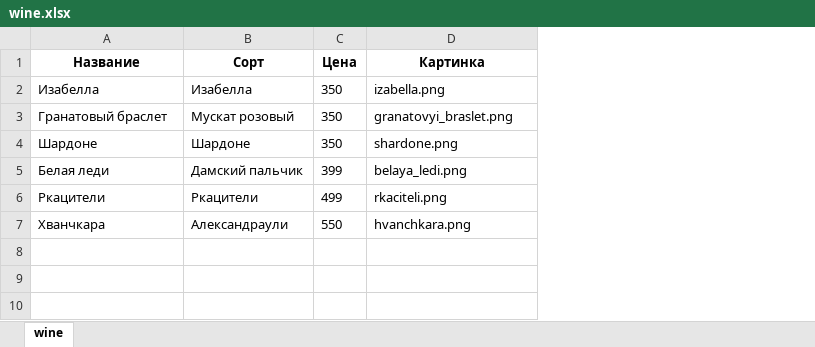
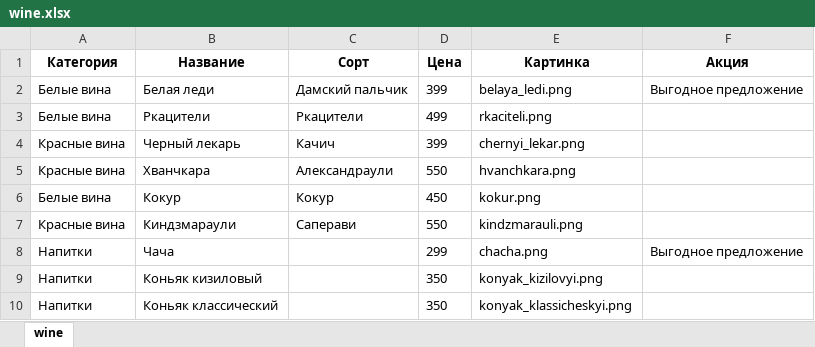
Before and after one commit to ArtyomRom/wine, an Excel workbook: wine.xlsx, sheet wine, drawn as a sheet; values as stored, in another font and other column widths than the file's, no borders; removed rows and columns are numbered as before the commit, all else as after; the diff names each change by its address in the sheet, - before the commit and + after, or states it on an @@ line.

```diff
--- a/wine.xlsx (sheet wine)
+++ b/wine.xlsx (sheet wine)
+column A (Категория), rows 2-3: Белые вина | Белые вина; row 5: Красные вина
+column F (Акция), row 2: Выгодное предложение
-row 2: Изабелла | Изабелла | 350 | izabella.png
-row 3: Гранатовый браслет | Мускат розовый | 350 | granatovyi_braslet.png
-row 4: Шардоне | Шардоне | 350 | shardone.png
+row 4: Красные вина | Черный лекарь | Качич | 399 | chernyi_lekar.png
+row 6: Белые вина | Кокур | Кокур | 450 | kokur.png
+row 7: Красные вина | Киндзмараули | Саперави | 550 | kindzmarauli.png
+row 8: Напитки | Чача |  | 299 | chacha.png | Выгодное предложение
+row 9: Напитки | Коньяк кизиловый |  | 350 | konyak_kizilovyi.png
+row 10: Напитки | Коньяк классический |  | 350 | konyak_klassicheskyi.png
```
Also changed, not shown: 11 other files.
